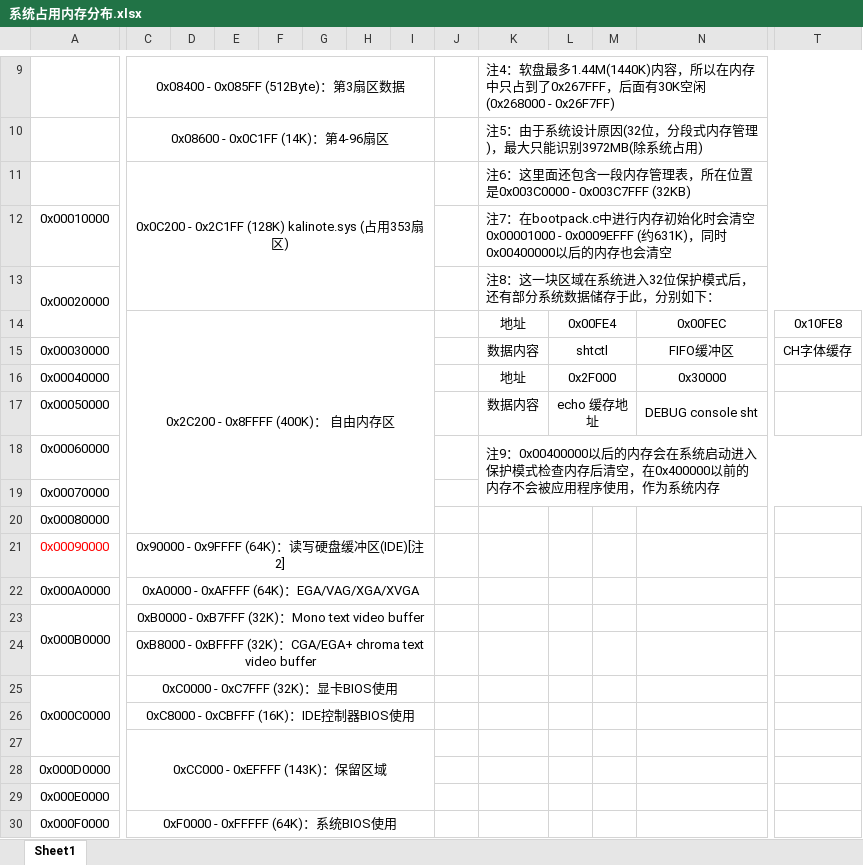
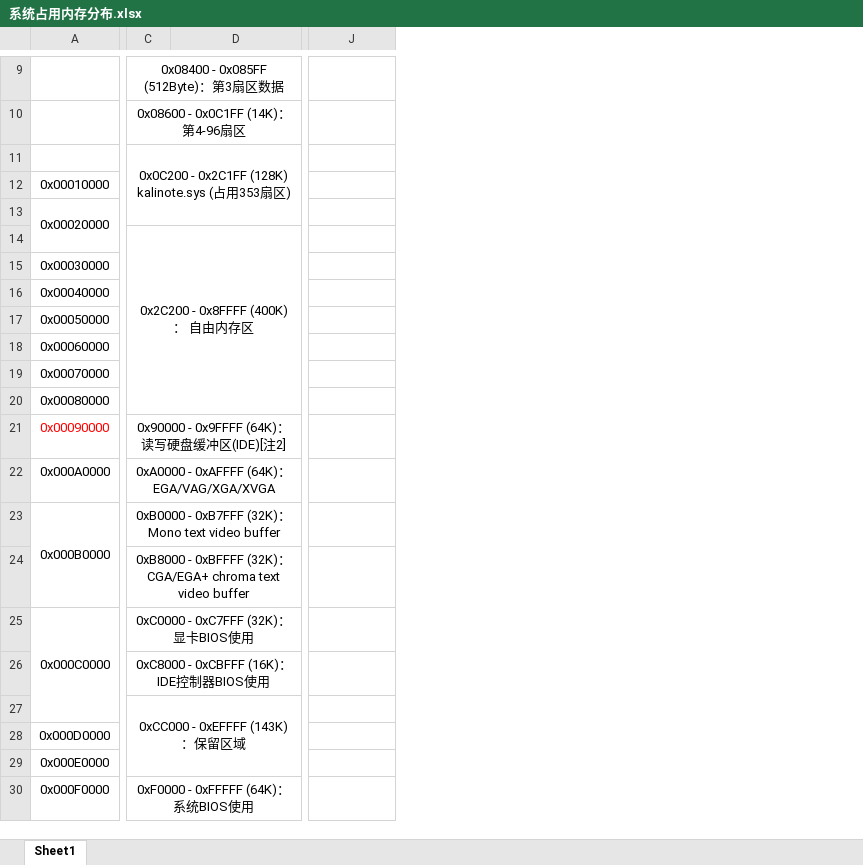
Before and after one commit to kalinote-study-center/KalinoteOS, an Excel workbook: doc/系统占用内存分布.xlsx, sheet Sheet1, drawn as a sheet; only a part is shown, gaps mark what is left out; values as stored, in another font and other column widths than the file's, no borders; removed rows and columns are numbered as before the commit, all else as after; rows hold the shown columns only; the diff covers the shown part only; the diff names each change by its address in the sheet, - before the commit and + after, or states it on an @@ line.

```diff
--- a/doc/系统占用内存分布.xlsx (sheet Sheet1)
+++ b/doc/系统占用内存分布.xlsx (sheet Sheet1)
-column D, empty
-column E, empty
-column F, empty
-column G, empty
-column H, empty
-column I, empty
-column J, empty
-column K, rows 9-13: 注4：软盘最多1.44M(1440K)内容，所以在内存中只占到了0x267FFF，后面有30K空闲(0x268000 - 0x26F7FF) | 注5：由于系统设计原因(32位，分段式内存管理)，最大只能识别3972MB(除系统占用) | 注6：这里面还包含一段内存管理表，所在位置是0x003C0000 - 0x003C7FFF (32KB) | 注7：在bootpack.c中进行内存初始化时会清空 0x00001000 - 0x0009EFFF (约631K)，同时0x00400000以后的内存也会清空 | 注8：这一块区域在系统进入32位保护模式后，还有部分系统数据储存于此，分别如下：; row 18: 注9：0x00400000以后的内存会在系统启动进入保护模式检查内存后清空，在0x400000以前的内存不会被应用程序使用，作为系统内存
-column L, empty
-column M, empty
-C9:I9 merged
+C9:I9 merged
-C10:I10 merged
+C10:I10 merged
-C11:I13 merged
+C11:I13 merged
-row 14:  | 0x2C200 - 0x8FFFF (400K)： 自由内存区 |  |  |  |  |  |  |  | 地址 | 0x00FE4 |  | 0x00FEC | 0x10FE8
-row 15: 0x00030000 |  |  |  |  |  |  |  |  | 数据内容 | shtctl |  | FIFO缓冲区 | CH字体缓存
-row 16: 0x00040000 |  |  |  |  |  |  |  |  | 地址 | 0x2F000 |  | 0x30000
-row 17: 0x00050000 |  |  |  |  |  |  |  |  | 数据内容 | echo 缓存地址 |  | DEBUG console sht
+row 14:  | 0x2C200 - 0x8FFFF (400K)： 自由内存区
+row 15: 0x00030000
+row 16: 0x00040000
+row 17: 0x00050000
-C21:I21 merged
+C21:I21 merged
-C22:I22 merged
+C22:I22 merged
-C23:I23 merged
+C23:I23 merged
-C24:I24 merged
+C24:I24 merged
-C25:I25 merged
+C25:I25 merged
-C26:I26 merged
+C26:I26 merged
-C27:I29 merged
+C27:I29 merged
-C30:I30 merged
+C30:I30 merged
```
Also changed, not shown: 20 added rows, 2 removed rows, 2 edited cells, cell formats and merged cells elsewhere in this sheet, 3 other files.
